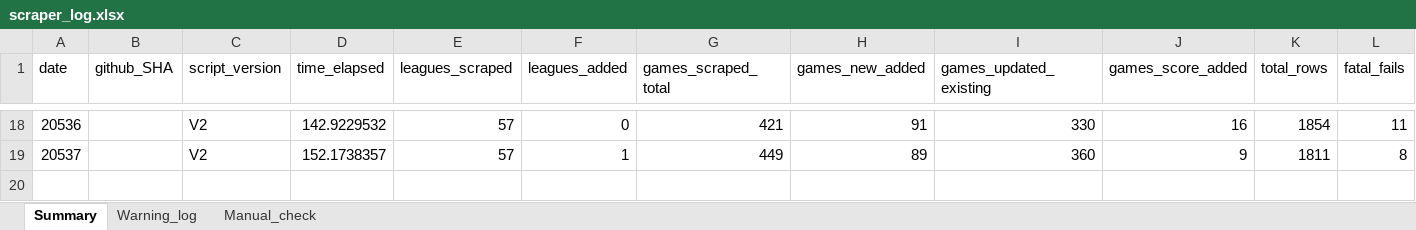
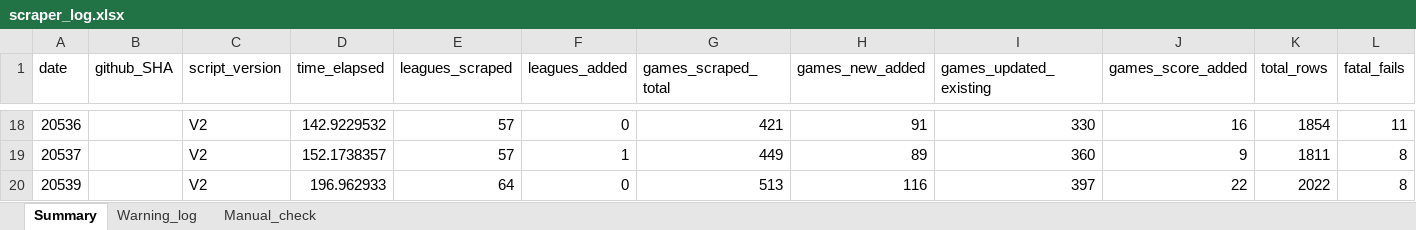
Before and after one commit to Auketas/football_betting, an Excel workbook: data/log/scraper_log.xlsx, sheet Summary, drawn as a sheet; only a part is shown, gaps mark what is left out; values as stored, in another font and other column widths than the file's, no borders; the diff names each change by its address in the sheet, - before the commit and + after, or states it on an @@ line.

Commit message:
adding data from daily run

```diff
--- a/data/log/scraper_log.xlsx (sheet Summary)
+++ b/data/log/scraper_log.xlsx (sheet Summary)
+row 20: 20539 |  | V2 | 196.962933 | 64 | 0 | 513 | 116 | 397 | 22 | 2022 | 8
```
Also changed, not shown: 59 other files.
